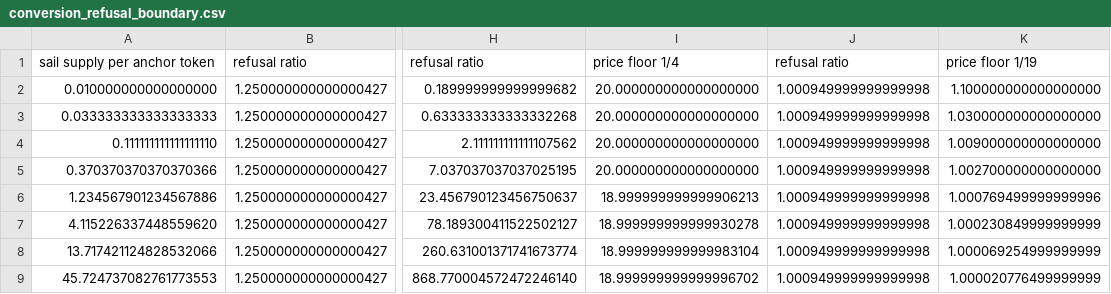
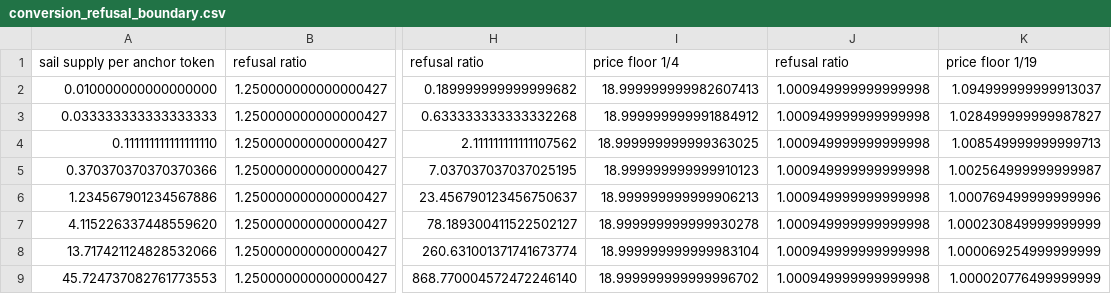
Before and after one commit to baofinance/harbor, a CSV file: results/conversion_refusal_boundary.csv, drawn as a sheet; only a part is shown, gaps mark what is left out; the diff names each change by its address in the sheet, - before the commit and + after, or states it on an @@ line.

```diff
--- a/results/conversion_refusal_boundary.csv
+++ b/results/conversion_refusal_boundary.csv
-I2: 20.000000000000000000
+I2: 18.999999999982607413
-K2: 1.100000000000000000
+K2: 1.094999999999913037
-I3: 20.000000000000000000
+I3: 18.999999999991884912
-K3: 1.030000000000000000
+K3: 1.028499999999987827
-I4: 20.000000000000000000
+I4: 18.999999999999363025
-K4: 1.009000000000000000
+K4: 1.008549999999999713
-I5: 20.000000000000000000
+I5: 18.999999999999910123
-K5: 1.002700000000000000
+K5: 1.002564999999999987
```
Also changed, not shown: results/basicCalculations-mintPegged.csv, results/basicCalculations-priceChange.csv, 40 other files.
